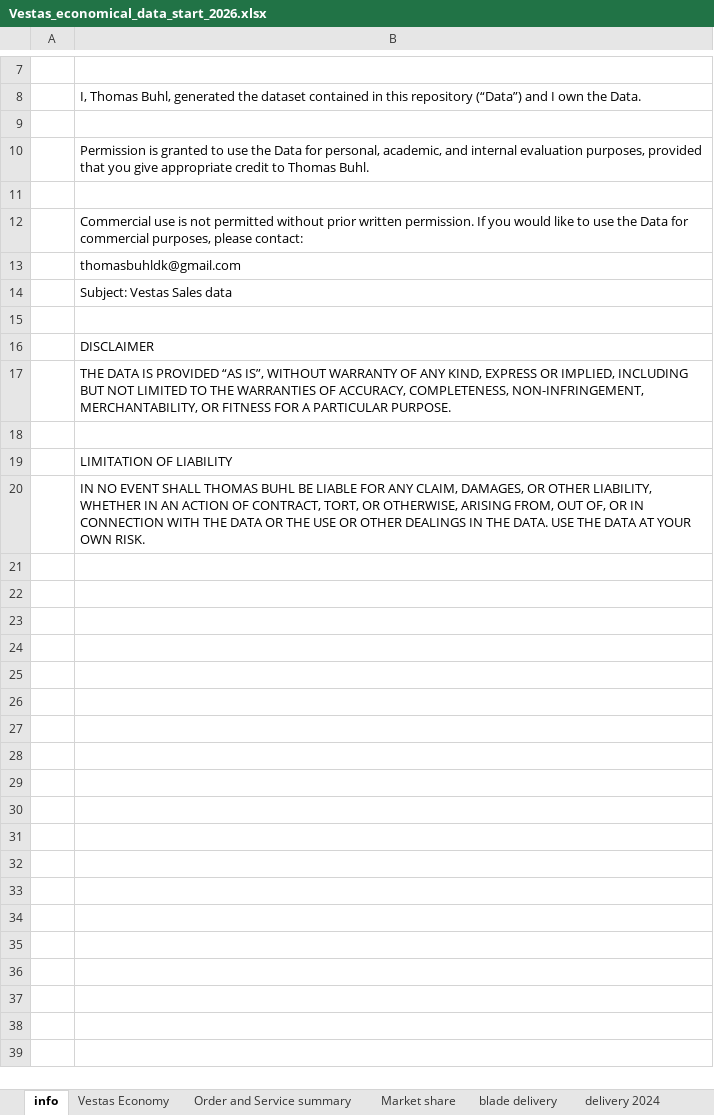
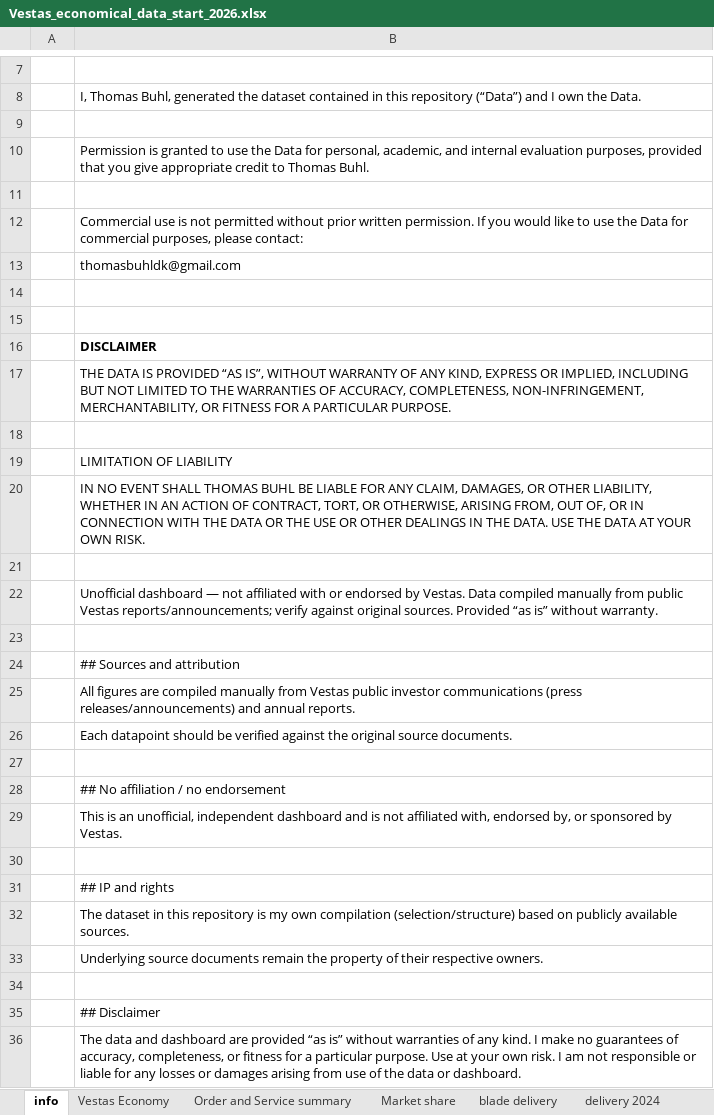
Before and after one commit to tbuhl/Vestas_sales, an Excel workbook: Vestas_economical_data_start_2026.xlsx, sheet info, drawn as a sheet; only a part is shown, gaps mark what is left out; values as stored, in another font and other column widths than the file's, no borders; the diff names each change by its address in the sheet, - before the commit and + after, or states it on an @@ line.

Commit message:
Update dashboard maps, styling, and information content

```diff
--- a/Vestas_economical_data_start_2026.xlsx (sheet info)
+++ b/Vestas_economical_data_start_2026.xlsx (sheet info)
-B14: Subject: Vestas Sales data
+B14: (empty)
-B16 bold: off
+B16 bold: on
+row 21: (empty)
+row 22:  | Unofficial dashboard — not affiliated with or endorsed by Vestas. Data compiled manually from public Vestas reports/announcements; verify against original sources. Provided “as is” without warranty.
+row 23: (empty)
+row 24:  | ## Sources and attribution
+row 25:  | All figures are compiled manually from Vestas public investor communications (press releases/announcements) and annual reports.
+row 26:  | Each datapoint should be verified against the original source documents.
+row 27: (empty)
+row 28:  | ## No affiliation / no endorsement
+row 29:  | This is an unofficial, independent dashboard and is not affiliated with, endorsed by, or sponsored by Vestas.
+row 30: (empty)
+row 31:  | ## IP and rights
+row 32:  | The dataset in this repository is my own compilation (selection/structure) based on publicly available sources.
+row 33:  | Underlying source documents remain the property of their respective owners.
+row 34: (empty)
+row 35:  | ## Disclaimer
+row 36:  | The data and dashboard are provided “as is” without warranties of any kind. I make no guarantees of accuracy, completeness, or fitness for a particular purpose. Use at your own risk. I am not responsible or liable for any losses or damages arising from use of the data or dashboard.
```
Also changed, not shown: 1 other file.
